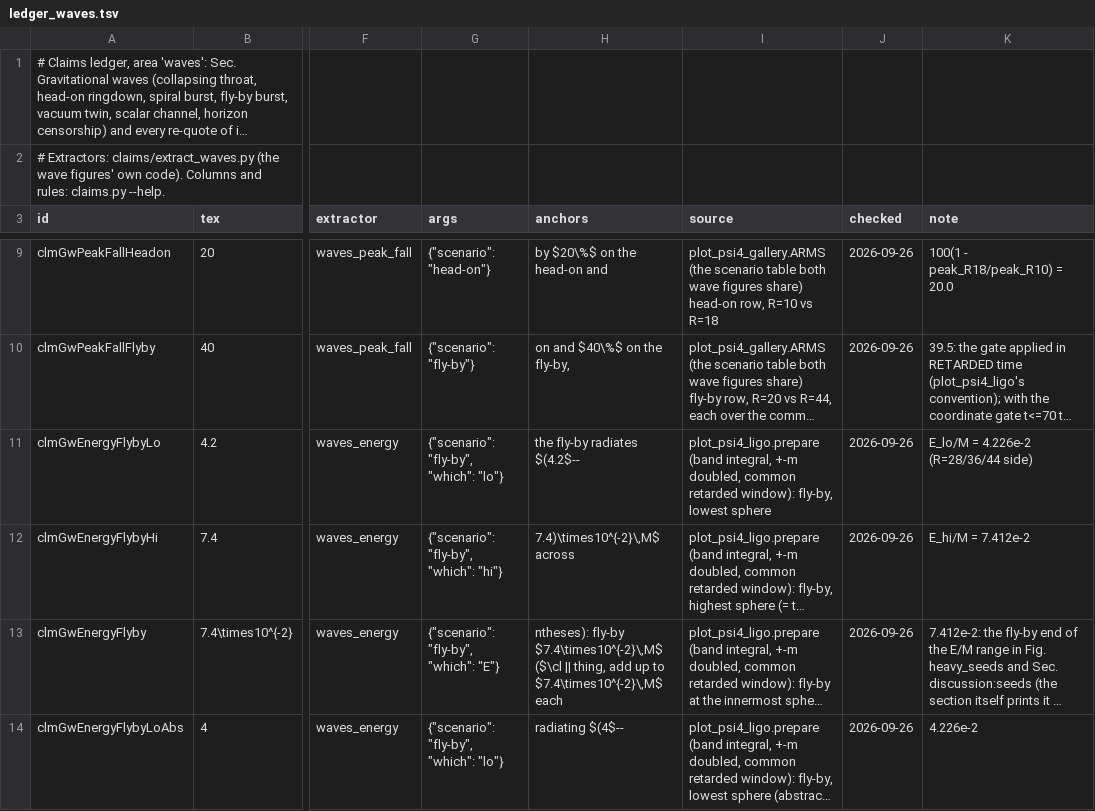
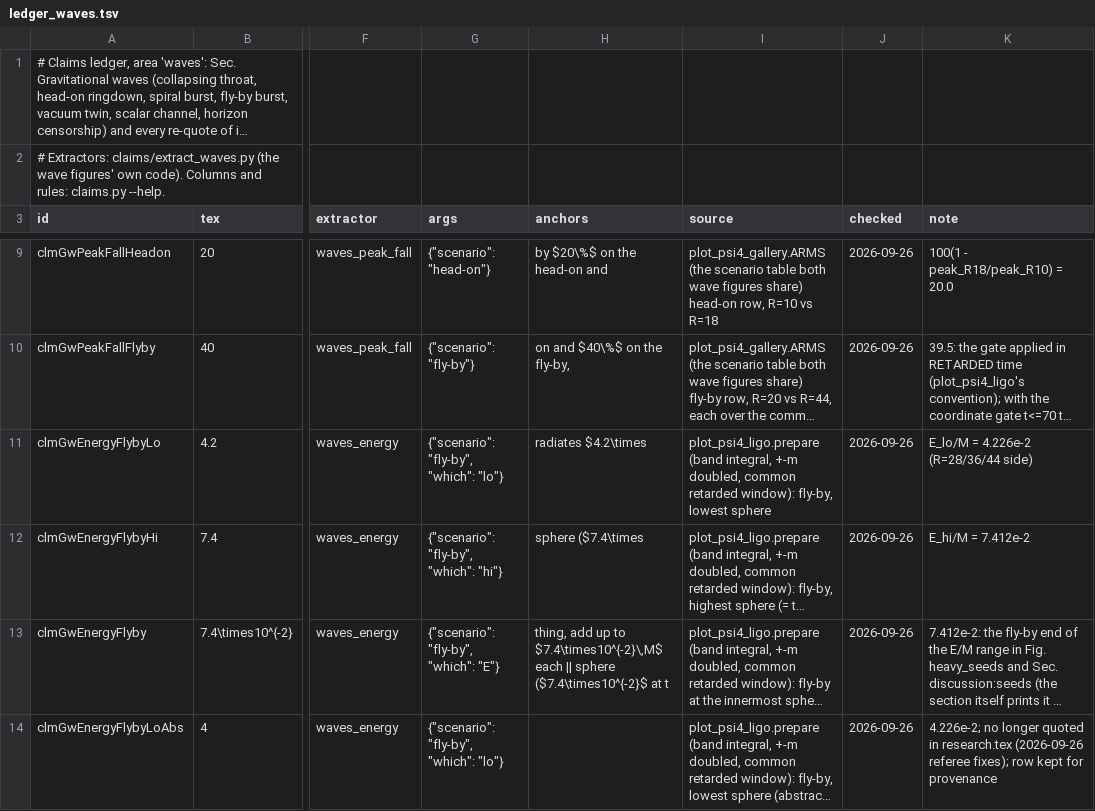
Before and after one commit to Nikchik-coder/GRTeclyn, a TSV file: research/merger/article/claims/ledger_waves.tsv, drawn as a sheet; only a part is shown, gaps mark what is left out; long unchanged cells end in …; the diff covers the shown part only; the diff names each change by its address in the sheet, - before the commit and + after, or states it on an @@ line.

Commit message:
paper(merger): referee fixes; mouth clock re-read; fly-by to t = 70
Retitled; the abstract is the user's text. The cosmology is conditional
on z_e; no baby universe, no percolation bound; "wall" is now "interior
failure"; no vacuum ISCO in the no-inspiral budget (pull period 75-100).

CPU re-reads: throat energy 2.6e-5 to t = 58, 44x the matched level-4
control; Kerr rise 1.34 with R/2; orbit fractions 0.27-0.30; the mouths'
tau with the companion's field removed (merging arm: no growth of its
own; fly-by 3.9); the mouth fit's dropped end rows fixed (3.64/4.33).
Fly-by trust window t = 70 (new Fig. 10(g); Figs. 14/15/17/18 cut);
eta = 4 horizons in Sec. VII C; the head-on t > 70 sentence narrowed;
17 references. Ledger 1000 rows, 0 problems.

Narrative: GPU_PLAN "2026-09-26 (afternoon, paper session)".

```diff
--- a/research/merger/article/claims/ledger_waves.tsv
+++ b/research/merger/article/claims/ledger_waves.tsv
-H11 (anchors): the fly-by radiates $(4.2$--
+H11 (anchors): radiates $4.2\times
-H12 (anchors): 7.4)\times10^{-2}\,M$ across
+H12 (anchors): sphere ($7.4\times
-H13 (anchors): ntheses): fly-by $7.4\times10^{-2}\,M$ ($\cl || thing, add up to $7.4\times10^{-2}\,M$ each
+H13 (anchors): thing, add up to $7.4\times10^{-2}\,M$ each || sphere ($7.4\times10^{-2}$ at t
-H14 (anchors): radiating $(4$--
+H14 (anchors): (empty)
-K14 (note): 4.226e-2
+K14 (note): 4.226e-2; no longer quoted in research.tex (2026-09-26 referee fixes); row kept for provenance
```
Also changed, not shown: 3 added rows and 45 edited cells elsewhere in this file, research/merger/article/claims/ledger_single.tsv, results/merger/trust_windows.tsv, 33 other files.
